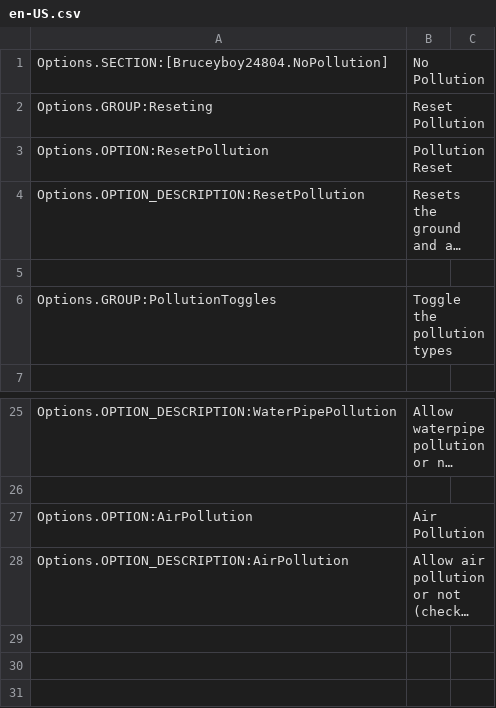
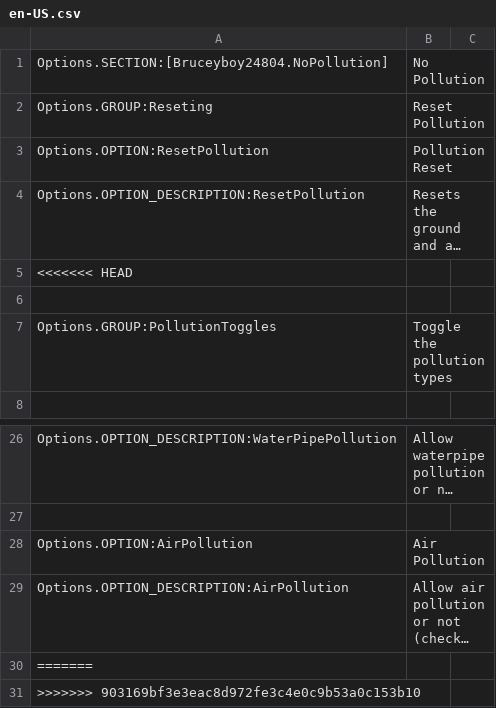
Before and after one commit to bruceyboy24804/No-Pollution, a CSV file: PollutionRemover/L10n/en-US.csv, drawn as a sheet; only a part is shown, gaps mark what is left out; long unchanged cells end in …; the diff names each change by its address in the sheet, - before the commit and + after, or states it on an @@ line.

Commit message:
added pollution toggles

```diff
--- a/PollutionRemover/L10n/en-US.csv
+++ b/PollutionRemover/L10n/en-US.csv
+row 5: <<<<<<< HEAD
+row 30: =======
+row 31: >>>>>>> 903169bf3e3eac8d972fe3c4e0c9b53a0c153b10
```
Also changed, not shown: 4 other files.
